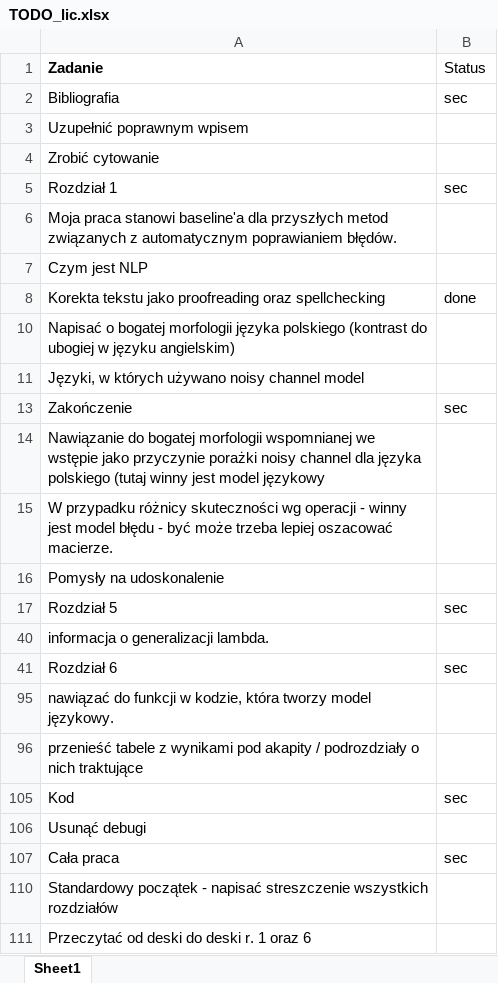
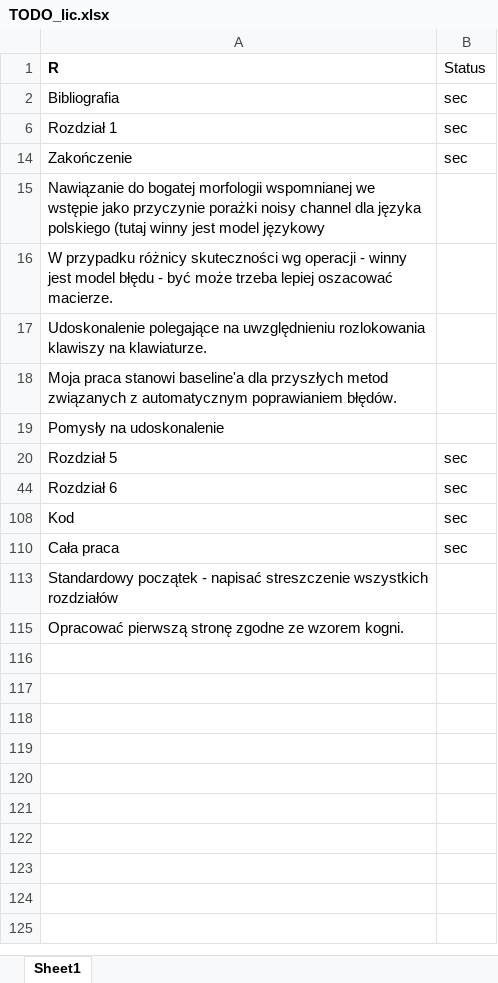
Before and after one commit to balkon16/noisy_channel_model_thesis, an Excel workbook: TODO_lic.xlsx, sheet Sheet1, drawn as a sheet; values as stored, in another font and other column widths than the file's, no borders; removed rows and columns are numbered as before the commit, all else as after; the diff names each change by its address in the sheet, - before the commit and + after, or states it on an @@ line.

Commit message:
15.09 - proofreading

```diff
--- a/TODO_lic.xlsx (sheet Sheet1)
+++ b/TODO_lic.xlsx (sheet Sheet1)
-A1: Zadanie
+A1: R
-row 3: Uzupełnić poprawnym wpisem
-row 4: Zrobić cytowanie
-row 7: Czym jest NLP
@@ row 8 hidden: Korekta tekstu jako proofreading oraz spellchecking | done @@
-row 10: Napisać o bogatej morfologii języka polskiego (kontrast do ubogiej w języku angielskim)
-row 11: Języki, w których używano noisy channel model
+row 17: Udoskonalenie polegające na uwzględnieniu rozlokowania klawiszy na klawiaturze.
@@ row 6 moved to row 18: Moja praca stanowi baseline'a dla przysz… @@
-row 40: informacja o generalizacji lambda.
-row 95: nawiązać do funkcji w kodzie, która tworzy model językowy.
-row 96: przenieść tabele z wynikami pod akapity / podrozdziały o nich traktujące
-row 106: Usunąć debugi
-A115 (R): Przeczytać od deski do deski r. 1 oraz 6
+A115 (R): Opracować pierwszą stronę zgodne ze wzorem kogni.
```
Also changed, not shown: hidden cells.
